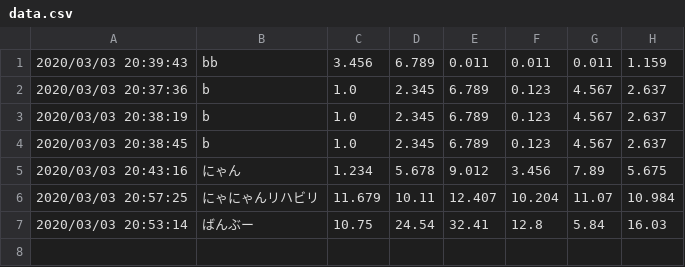
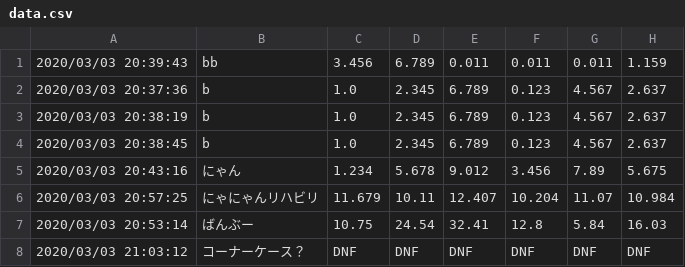
Before and after one commit to Nyanyan/nyancontest, a CSV file: clock/data.csv, drawn as a sheet; the diff names each change by its address in the sheet, - before the commit and + after, or states it on an @@ line.

Commit message:
upodated data

```diff
--- a/clock/data.csv
+++ b/clock/data.csv
+row 8: 2020/03/03 21:03:12 | コーナーケース？ | DNF | DNF | DNF | DNF | DNF | DNF
```
